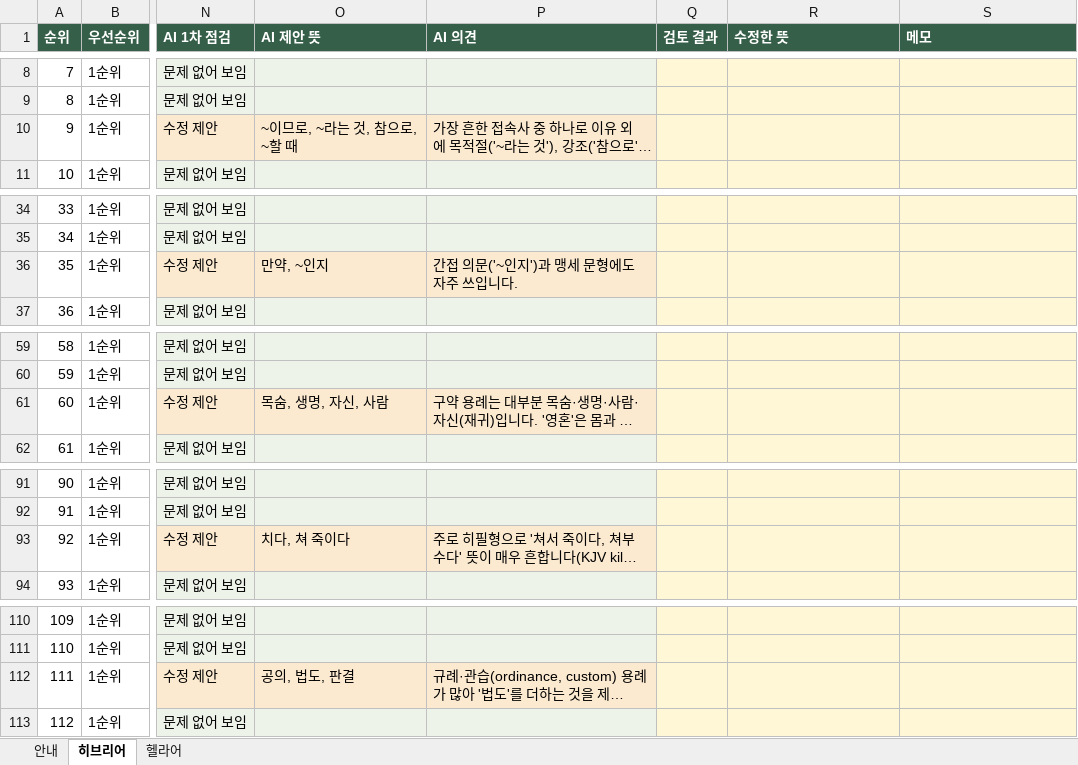
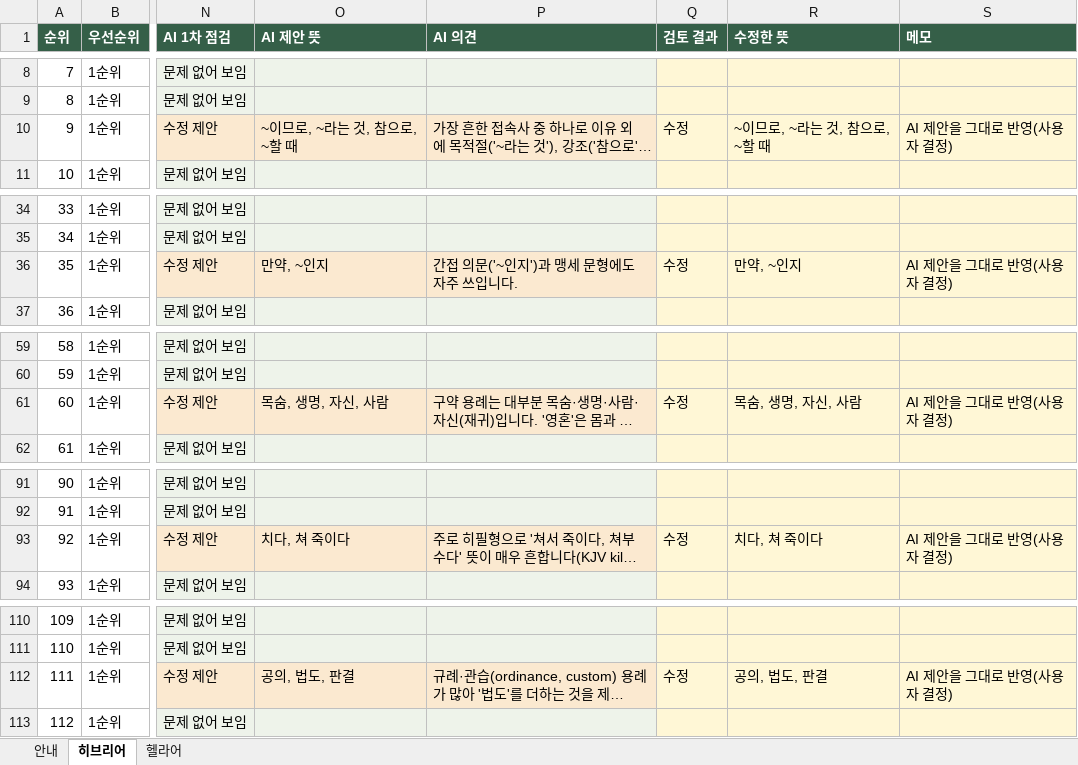
Before and after one commit to lingard09/bible-original, an Excel workbook: review/기본뜻-검토목록.xlsx, sheet 히브리어, drawn as a sheet; only a part is shown, gaps mark what is left out; long unchanged cells end in …; values as stored, in another font and other column widths than the file's, no borders; charts and pictures and conditional formats not drawn; the diff covers the shown part only; the diff names each change by its address in the sheet, - before the commit and + after, or states it on an @@ line.

```diff
--- a/review/기본뜻-검토목록.xlsx (sheet 히브리어)
+++ b/review/기본뜻-검토목록.xlsx (sheet 히브리어)
-Q10 (검토 결과): (empty)
+Q10 (검토 결과): 수정
-R10 (수정한 뜻): (empty)
+R10 (수정한 뜻): ~이므로, ~라는 것, 참으로, ~할 때
-S10 (메모): (empty)
+S10 (메모): AI 제안을 그대로 반영(사용자 결정)
-Q36 (검토 결과): (empty)
+Q36 (검토 결과): 수정
-R36 (수정한 뜻): (empty)
+R36 (수정한 뜻): 만약, ~인지
-S36 (메모): (empty)
+S36 (메모): AI 제안을 그대로 반영(사용자 결정)
-Q61 (검토 결과): (empty)
+Q61 (검토 결과): 수정
-R61 (수정한 뜻): (empty)
+R61 (수정한 뜻): 목숨, 생명, 자신, 사람
-S61 (메모): (empty)
+S61 (메모): AI 제안을 그대로 반영(사용자 결정)
-Q93 (검토 결과): (empty)
+Q93 (검토 결과): 수정
-R93 (수정한 뜻): (empty)
+R93 (수정한 뜻): 치다, 쳐 죽이다
-S93 (메모): (empty)
+S93 (메모): AI 제안을 그대로 반영(사용자 결정)
-Q112 (검토 결과): (empty)
+Q112 (검토 결과): 수정
-R112 (수정한 뜻): (empty)
+R112 (수정한 뜻): 공의, 법도, 판결
-S112 (메모): (empty)
+S112 (메모): AI 제안을 그대로 반영(사용자 결정)
```
Also changed, not shown: 15 edited cells elsewhere in this sheet, sheet 헬라어, sheet 안내, 11 other files.
